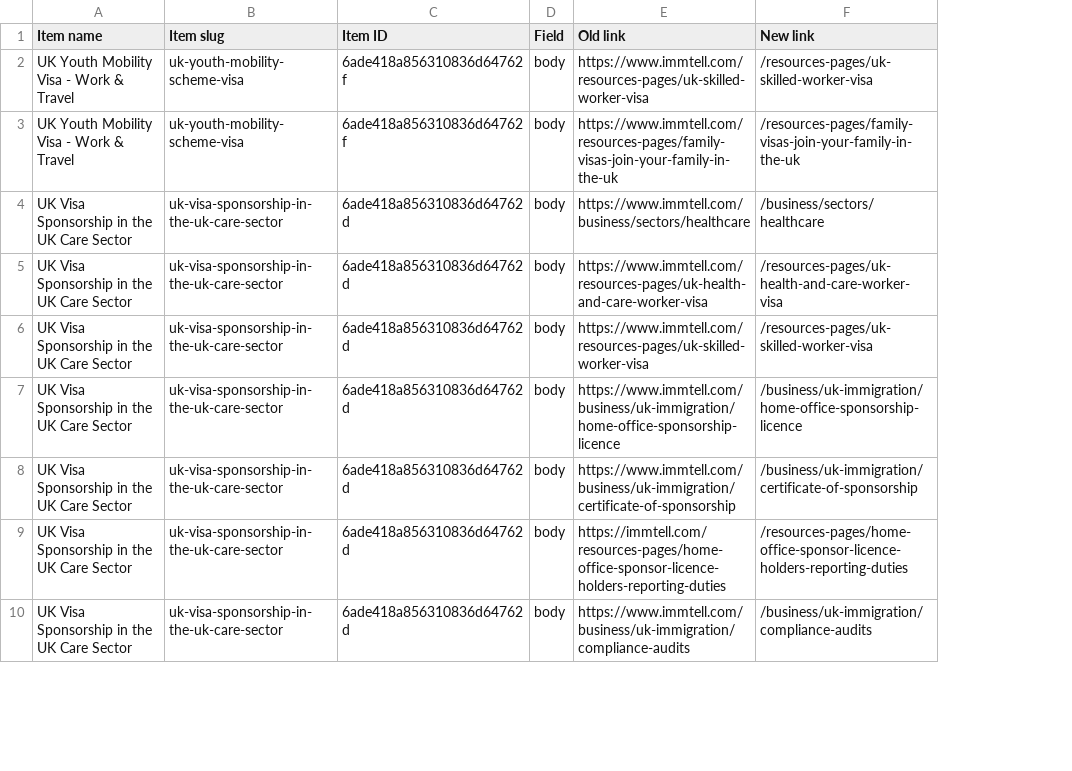
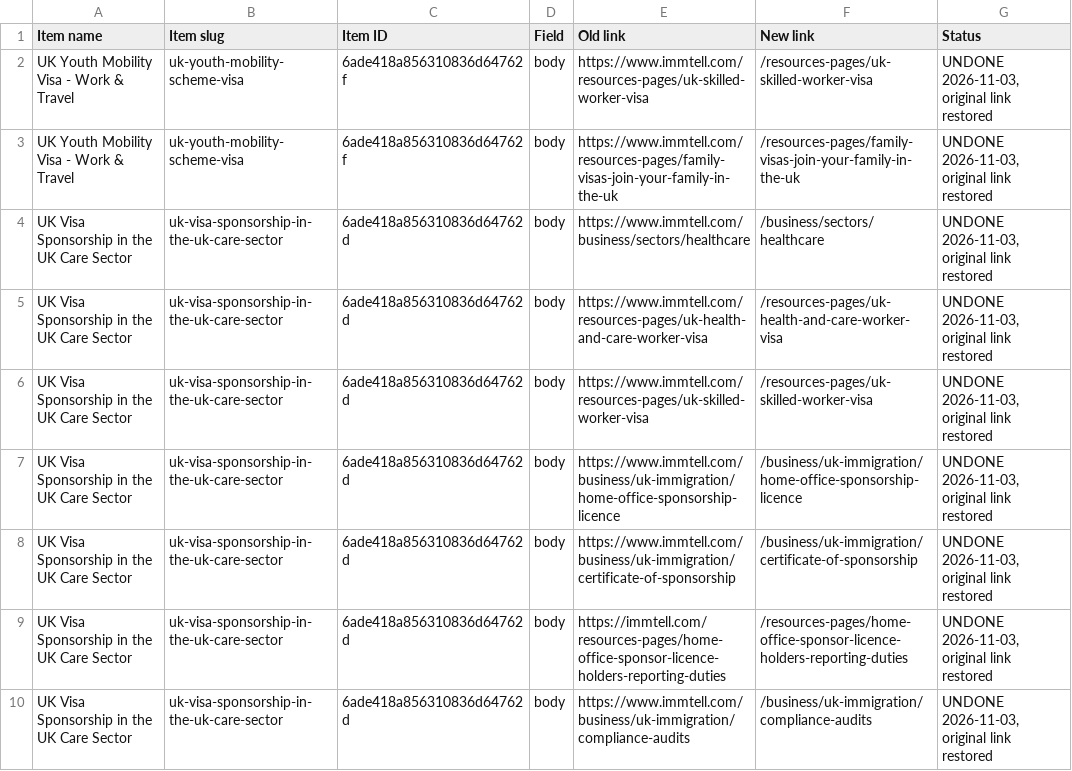
Before and after one commit to devcoherent/Immtell-, a CSV file: link-audit/resources-cms-relative-link-changes.csv, drawn as a sheet; only a part is shown; the diff names each change by its address in the sheet, - before the commit and + after, or states it on an @@ line.

```diff
--- a/link-audit/resources-cms-relative-link-changes.csv
+++ b/link-audit/resources-cms-relative-link-changes.csv
+column G (Status), rows 2-10: all UNDONE 2026-11-03, original link restored
```
